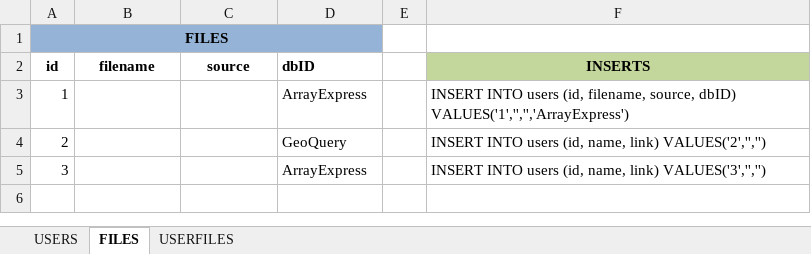
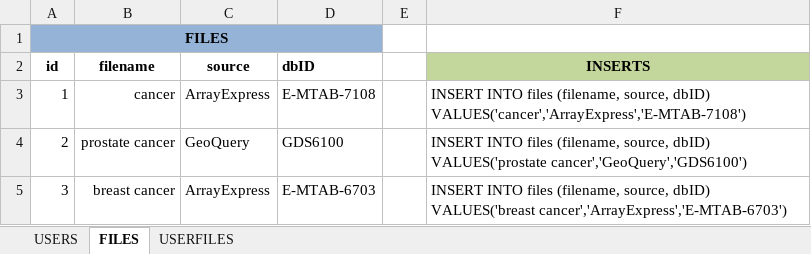
Before and after one commit to atenesaca/M12_Project, an Excel workbook: M05/ShinyTest Data.xlsx, sheet FILES, drawn as a sheet; values as stored, in another font and other column widths than the file's, no borders; the diff names each change by its address in the sheet, - before the commit and + after, or states it on an @@ line.

```diff
--- a/M05/ShinyTest Data.xlsx (sheet FILES)
+++ b/M05/ShinyTest Data.xlsx (sheet FILES)
-B3 (filename): (empty)
+B3 (filename): cancer
-C3 (source): (empty)
+C3 (source): ArrayExpress
-D3 (dbID): ArrayExpress
+D3 (dbID): E-MTAB-7108
-F3 (INSERTS): INSERT INTO users (id, filename, source, dbID) VALUES('1','','','ArrayExpress')
+F3 (INSERTS): INSERT INTO files (filename, source, dbID) VALUES('cancer','ArrayExpress','E-MTAB-7108')
-B4 (filename): (empty)
+B4 (filename): prostate cancer
-C4 (source): (empty)
+C4 (source): GeoQuery
-D4 (dbID): GeoQuery
+D4 (dbID): GDS6100
-F4 (INSERTS): INSERT INTO users (id, name, link) VALUES('2','','')
+F4 (INSERTS): INSERT INTO files (filename, source, dbID) VALUES('prostate cancer','GeoQuery','GDS6100')
-B5 (filename): (empty)
+B5 (filename): breast cancer
-C5 (source): (empty)
+C5 (source): ArrayExpress
-D5 (dbID): ArrayExpress
+D5 (dbID): E-MTAB-6703
-F5 (INSERTS): INSERT INTO users (id, name, link) VALUES('3','','')
+F5 (INSERTS): INSERT INTO files (filename, source, dbID) VALUES('breast cancer','ArrayExpress','E-MTAB-6703')
```
Also changed, not shown: sheet USERFILES, sheet USERS, M05/ShinyTest Case.xlsx, 4 other files.
